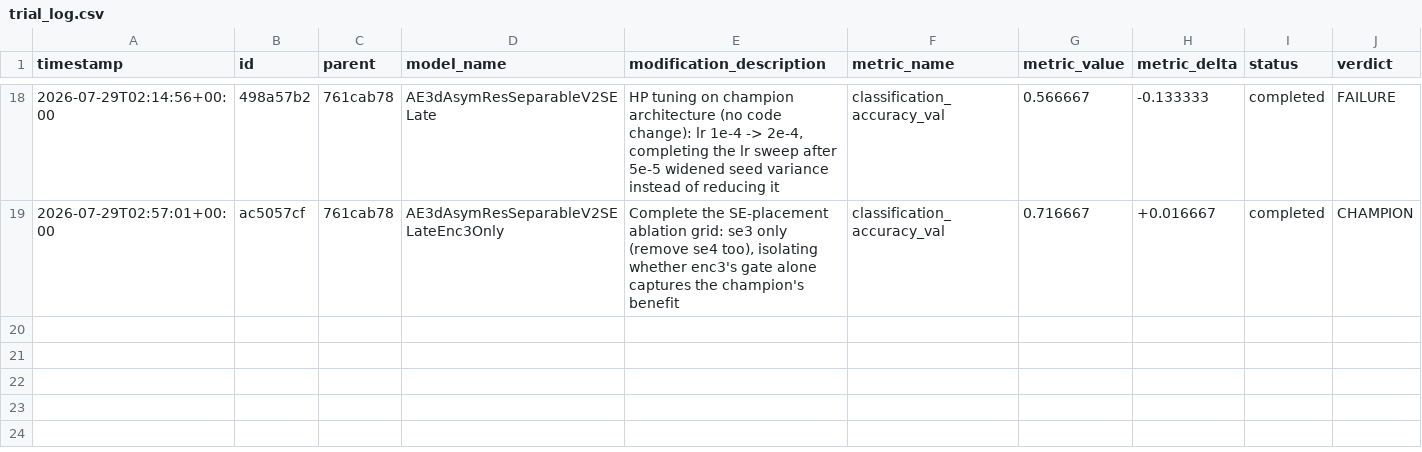
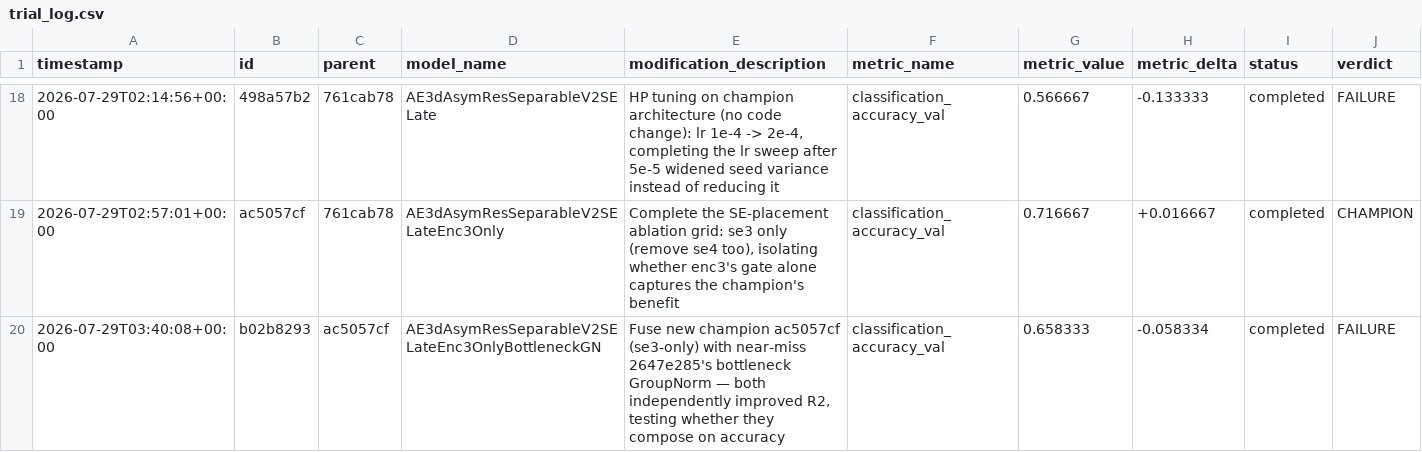
Before and after one commit to Arthur-Peronne/SDSC-IRM, a CSV file: ai_agent/experiments/trial_log.csv, drawn as a sheet; only a part is shown, gaps mark what is left out.

Commit message:
[trial] b02b8293 FAILURE (0.6583)

```diff
--- a/ai_agent/experiments/trial_log.csv
+++ b/ai_agent/experiments/trial_log.csv
@@ -19 +19,2 @@ timestamp,id,parent,model_name,modification_description,metric_name,metric_value
 2026-07-29T02:57:01+00:00,ac5057cf,761cab78,AE3dAsymResSeparableV2SELateEnc3Only,"Complete the SE-placement ablation grid: se3 only (remove se4 too), isolating whether enc3's gate alone captures the champion's benefit",classification_accuracy_val,0.716667,+0.016667,completed,CHAMPION
+2026-07-29T03:40:08+00:00,b02b8293,ac5057cf,AE3dAsymResSeparableV2SELateEnc3OnlyBottleneckGN,"Fuse new champion ac5057cf (se3-only) with near-miss 2647e285's bottleneck GroupNorm — both independently improved R2, testing whether they compose on accuracy",classification_accuracy_val,0.658333,-0.058334,completed,FAILURE
```
Also changed, not shown: 4 other files.
